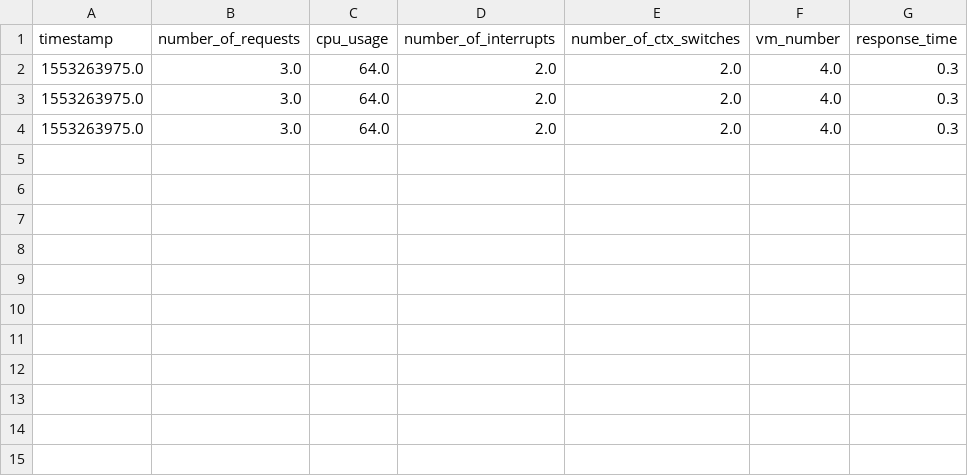
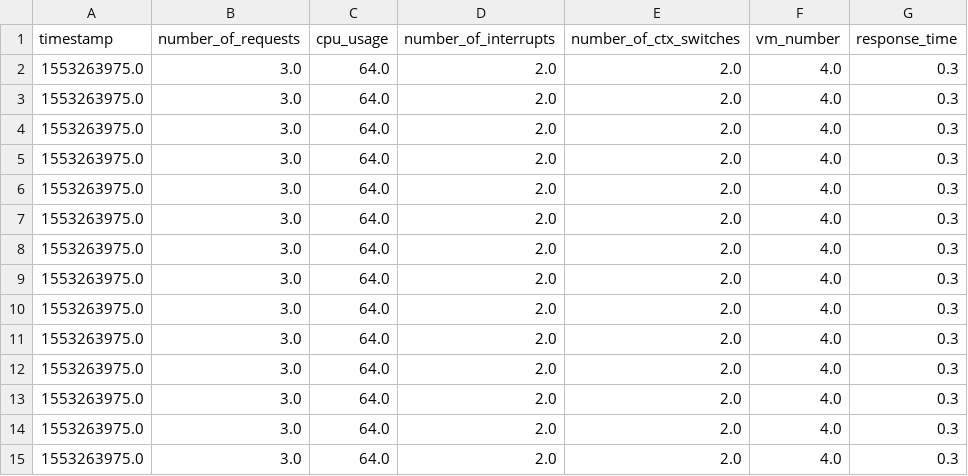
Before and after one commit to micado-scale/component-optimizer, a CSV file: data/nn_training_data.csv, drawn as a sheet; the diff names each change by its address in the sheet, - before the commit and + after, or states it on an @@ line.

```diff
--- a/data/nn_training_data.csv
+++ b/data/nn_training_data.csv
+row 5: 1553263975.0 | 3.0 | 64.0 | 2.0 | 2.0 | 4.0 | 0.3
+row 6: 1553263975.0 | 3.0 | 64.0 | 2.0 | 2.0 | 4.0 | 0.3
+row 7: 1553263975.0 | 3.0 | 64.0 | 2.0 | 2.0 | 4.0 | 0.3
+row 8: 1553263975.0 | 3.0 | 64.0 | 2.0 | 2.0 | 4.0 | 0.3
+row 9: 1553263975.0 | 3.0 | 64.0 | 2.0 | 2.0 | 4.0 | 0.3
+row 10: 1553263975.0 | 3.0 | 64.0 | 2.0 | 2.0 | 4.0 | 0.3
+row 11: 1553263975.0 | 3.0 | 64.0 | 2.0 | 2.0 | 4.0 | 0.3
+row 12: 1553263975.0 | 3.0 | 64.0 | 2.0 | 2.0 | 4.0 | 0.3
+row 13: 1553263975.0 | 3.0 | 64.0 | 2.0 | 2.0 | 4.0 | 0.3
+row 14: 1553263975.0 | 3.0 | 64.0 | 2.0 | 2.0 | 4.0 | 0.3
+row 15: 1553263975.0 | 3.0 | 64.0 | 2.0 | 2.0 | 4.0 | 0.3
```
Also changed, not shown: 1 other file.
